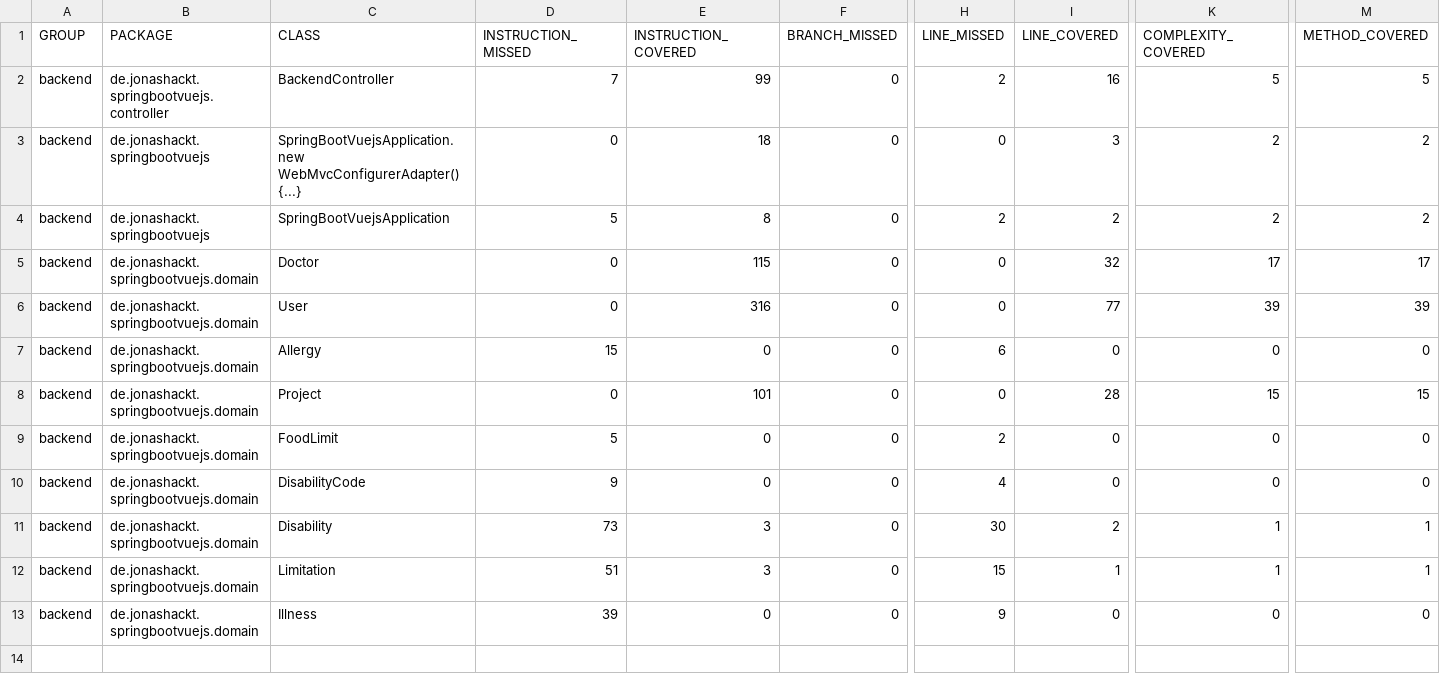
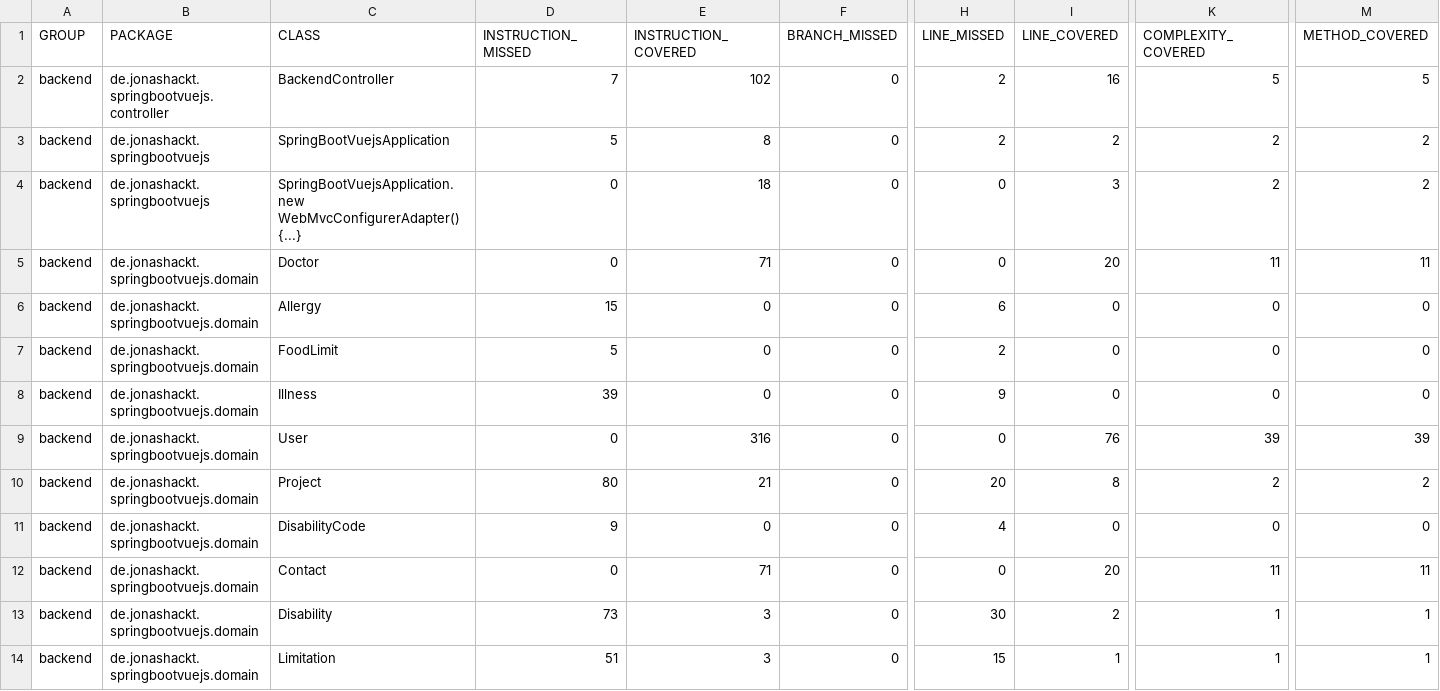
Before and after one commit to digital-bauhaus/Ferienpass-Admin, a CSV file: backend/target/site/jacoco/jacoco.csv, drawn as a sheet; only a part is shown, gaps mark what is left out; removed rows and columns are numbered as before the commit, all else as after; rows hold the shown columns only; the diff names each change by its address in the sheet, - before the commit and + after, or states it on an @@ line.

```diff
--- a/backend/target/site/jacoco/jacoco.csv
+++ b/backend/target/site/jacoco/jacoco.csv
-E2 (INSTRUCTION_COVERED): 99
+E2 (INSTRUCTION_COVERED): 102
@@ row 4 moved to row 3: backend @@
-E5 (INSTRUCTION_COVERED): 115
+E5 (INSTRUCTION_COVERED): 71
-I5 (LINE_COVERED): 32
+I5 (LINE_COVERED): 20
-K5 (COMPLEXITY_COVERED): 17
+K5 (COMPLEXITY_COVERED): 11
-M5 (METHOD_COVERED): 17
+M5 (METHOD_COVERED): 11
-row 6: backend | de.jonashackt.springbootvuejs.domain | User | 0 | 316 | 0 | 0 | 77 | 39 | 39
-row 8: backend | de.jonashackt.springbootvuejs.domain | Project | 0 | 101 | 0 | 0 | 28 | 15 | 15
@@ row 13 moved to row 8: backend @@
+row 9: backend | de.jonashackt.springbootvuejs.domain | User | 0 | 316 | 0 | 0 | 76 | 39 | 39
+row 10: backend | de.jonashackt.springbootvuejs.domain | Project | 80 | 21 | 0 | 20 | 8 | 2 | 2
+row 12: backend | de.jonashackt.springbootvuejs.domain | Contact | 0 | 71 | 0 | 0 | 20 | 11 | 11
```
Also changed, not shown: 42 other files.
